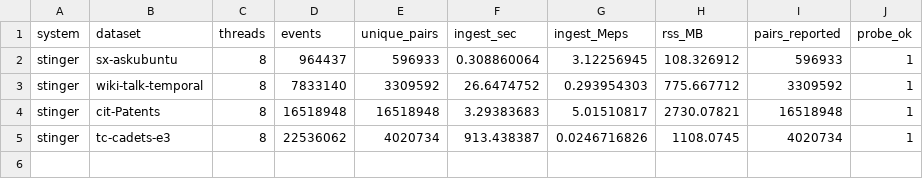
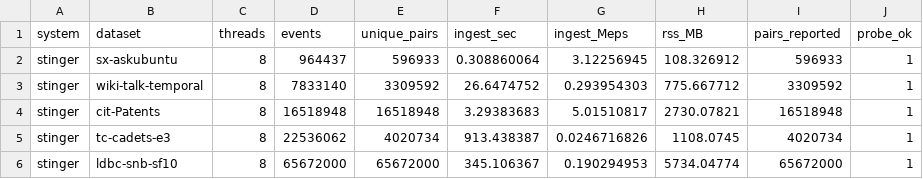
Before and after one commit to graphuofm/TGSA, a CSV file: results/e31_streaming_baselines/e31.csv, drawn as a sheet.

```diff
--- a/results/e31_streaming_baselines/e31.csv
+++ b/results/e31_streaming_baselines/e31.csv
@@ -5 +5,2 @@ stinger,cit-Patents,8,16518948,16518948,3.29383683,5.01510817,2730.07821,1651894
 stinger,tc-cadets-e3,8,22536062,4020734,913.438387,0.0246716826,1108.0745,4020734,1
+stinger,ldbc-snb-sf10,8,65672000,65672000,345.106367,0.190294953,5734.04774,65672000,1
```
Also changed, not shown: 1 other file.
